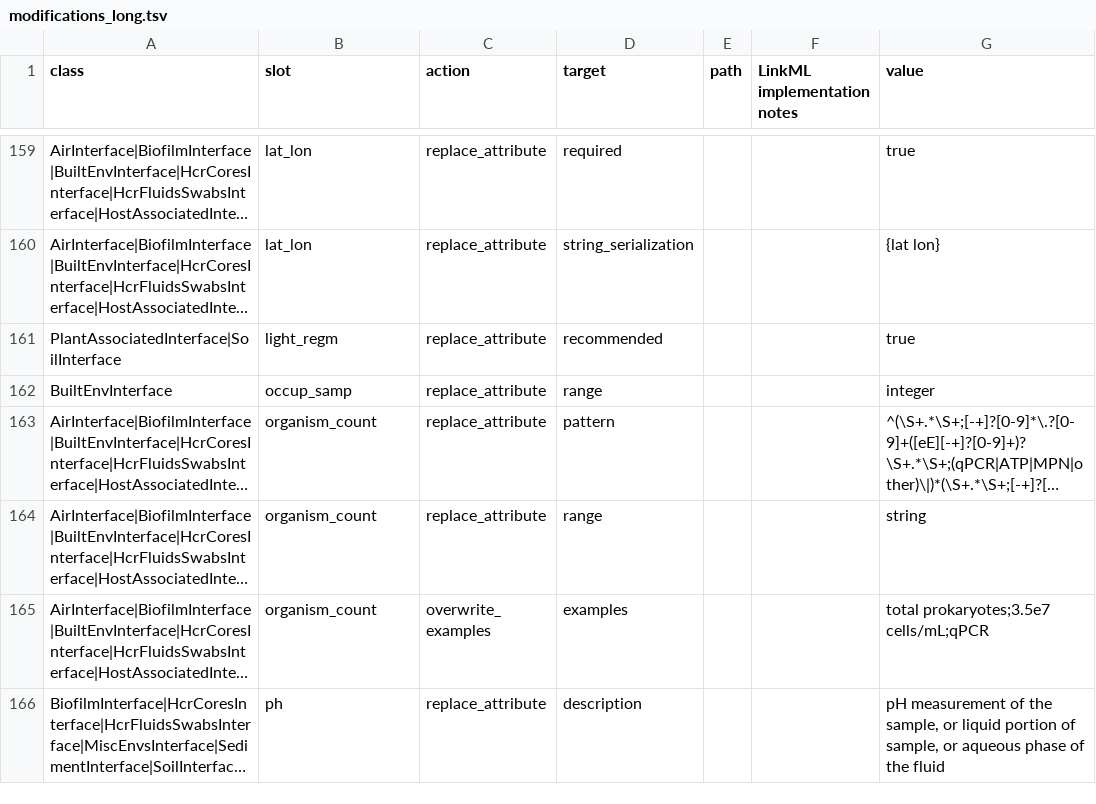
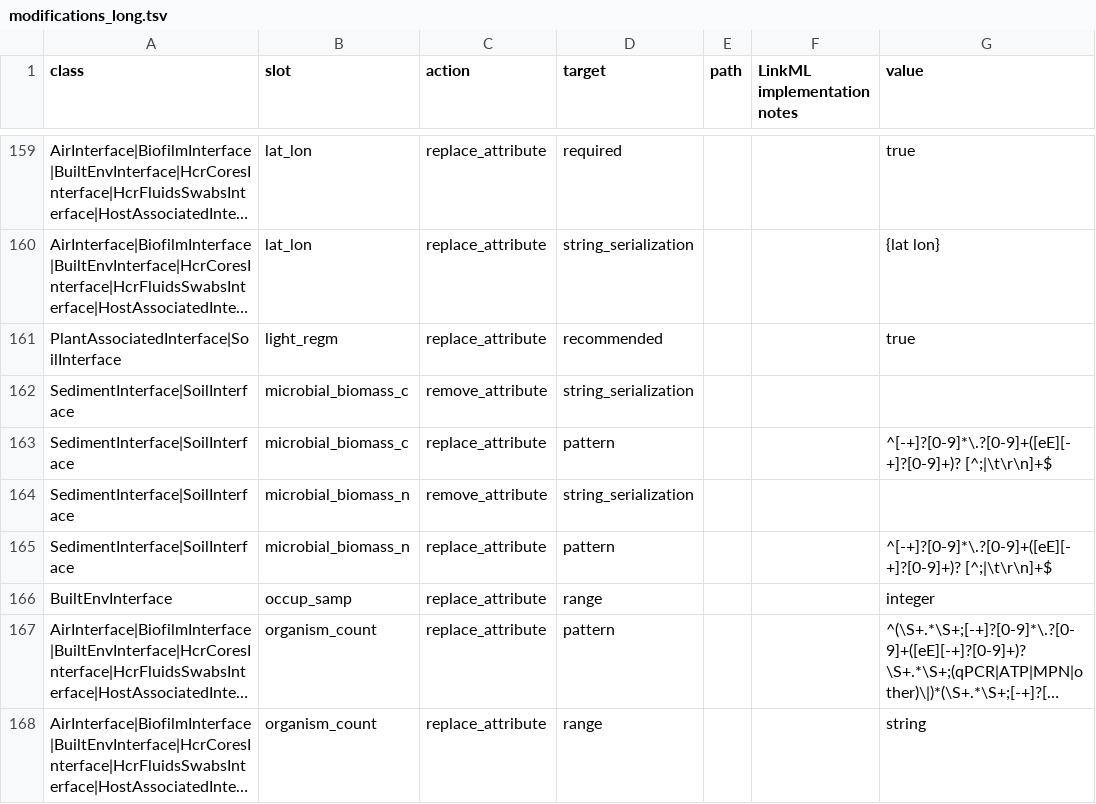
Before and after one commit to microbiomedata/submission-schema, a TSV file: sheets_and_friends/tsv_in/modifications_long.tsv, drawn as a sheet; only a part is shown, gaps mark what is left out; the shorter side is filled out with more unchanged rows; long unchanged cells end in …; the diff names each change by its address in the sheet, - before the commit and + after, or states it on an @@ line.

Commit message:
Allow microbial_biomass values to have a unit with spaces

```diff
--- a/sheets_and_friends/tsv_in/modifications_long.tsv
+++ b/sheets_and_friends/tsv_in/modifications_long.tsv
+row 162: SedimentInterface|SoilInterface | microbial_biomass_c | remove_attribute | string_serialization
+row 163: SedimentInterface|SoilInterface | microbial_biomass_c | replace_attribute | pattern |  |  | ^[-+]?[0-9]*\.?[0-9]+([eE][-+]?[0-9]+)? [^;|\t\r\n]+$
+row 164: SedimentInterface|SoilInterface | microbial_biomass_n | remove_attribute | string_serialization
+row 165: SedimentInterface|SoilInterface | microbial_biomass_n | replace_attribute | pattern |  |  | ^[-+]?[0-9]*\.?[0-9]+([eE][-+]?[0-9]+)? [^;|\t\r\n]+$
```
